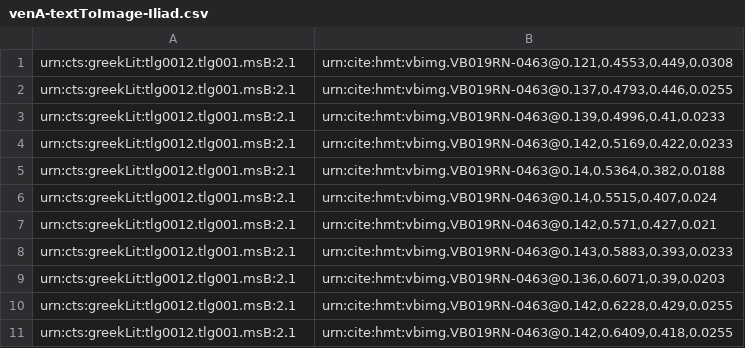
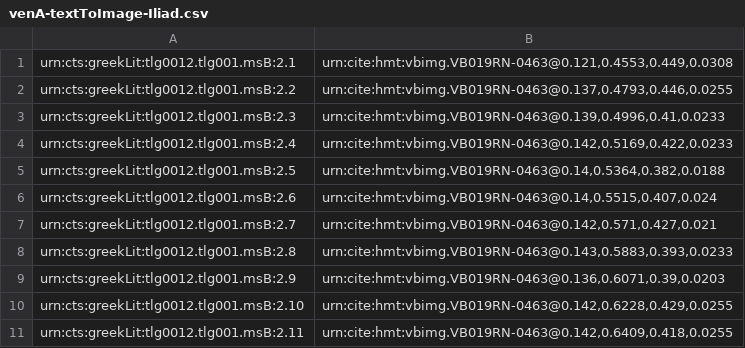
Before and after one commit to hmteditors/brandeis, a CSV file: VB-Iliad2/indices/venA-textToImage-Iliad.csv, drawn as a sheet.

Commit message:
Update venA-textToImage-Iliad.csv

```diff
--- a/VB-Iliad2/indices/venA-textToImage-Iliad.csv
+++ b/VB-Iliad2/indices/venA-textToImage-Iliad.csv
@@ -1,11 +1,11 @@
 urn:cts:greekLit:tlg0012.tlg001.msB:2.1,"urn:cite:hmt:vbimg.VB019RN-0463@0.121,0.4553,0.449,0.0308"
-urn:cts:greekLit:tlg0012.tlg001.msB:2.1,"urn:cite:hmt:vbimg.VB019RN-0463@0.137,0.4793,0.446,0.0255"
-urn:cts:greekLit:tlg0012.tlg001.msB:2.1,"urn:cite:hmt:vbimg.VB019RN-0463@0.139,0.4996,0.41,0.0233"
-urn:cts:greekLit:tlg0012.tlg001.msB:2.1,"urn:cite:hmt:vbimg.VB019RN-0463@0.142,0.5169,0.422,0.0233"
-urn:cts:greekLit:tlg0012.tlg001.msB:2.1,"urn:cite:hmt:vbimg.VB019RN-0463@0.14,0.5364,0.382,0.0188"
-urn:cts:greekLit:tlg0012.tlg001.msB:2.1,"urn:cite:hmt:vbimg.VB019RN-0463@0.14,0.5515,0.407,0.024"
-urn:cts:greekLit:tlg0012.tlg001.msB:2.1,"urn:cite:hmt:vbimg.VB019RN-0463@0.142,0.571,0.427,0.021"
-urn:cts:greekLit:tlg0012.tlg001.msB:2.1,"urn:cite:hmt:vbimg.VB019RN-0463@0.143,0.5883,0.393,0.0233"
-urn:cts:greekLit:tlg0012.tlg001.msB:2.1,"urn:cite:hmt:vbimg.VB019RN-0463@0.136,0.6071,0.39,0.0203"
-urn:cts:greekLit:tlg0012.tlg001.msB:2.1,"urn:cite:hmt:vbimg.VB019RN-0463@0.142,0.6228,0.429,0.0255"
-urn:cts:greekLit:tlg0012.tlg001.msB:2.1,"urn:cite:hmt:vbimg.VB019RN-0463@0.142,0.6409,0.418,0.0255"
+urn:cts:greekLit:tlg0012.tlg001.msB:2.2,"urn:cite:hmt:vbimg.VB019RN-0463@0.137,0.4793,0.446,0.0255"
+urn:cts:greekLit:tlg0012.tlg001.msB:2.3,"urn:cite:hmt:vbimg.VB019RN-0463@0.139,0.4996,0.41,0.0233"
+urn:cts:greekLit:tlg0012.tlg001.msB:2.4,"urn:cite:hmt:vbimg.VB019RN-0463@0.142,0.5169,0.422,0.0233"
+urn:cts:greekLit:tlg0012.tlg001.msB:2.5,"urn:cite:hmt:vbimg.VB019RN-0463@0.14,0.5364,0.382,0.0188"
+urn:cts:greekLit:tlg0012.tlg001.msB:2.6,"urn:cite:hmt:vbimg.VB019RN-0463@0.14,0.5515,0.407,0.024"
+urn:cts:greekLit:tlg0012.tlg001.msB:2.7,"urn:cite:hmt:vbimg.VB019RN-0463@0.142,0.571,0.427,0.021"
+urn:cts:greekLit:tlg0012.tlg001.msB:2.8,"urn:cite:hmt:vbimg.VB019RN-0463@0.143,0.5883,0.393,0.0233"
+urn:cts:greekLit:tlg0012.tlg001.msB:2.9,"urn:cite:hmt:vbimg.VB019RN-0463@0.136,0.6071,0.39,0.0203"
+urn:cts:greekLit:tlg0012.tlg001.msB:2.10,"urn:cite:hmt:vbimg.VB019RN-0463@0.142,0.6228,0.429,0.0255"
+urn:cts:greekLit:tlg0012.tlg001.msB:2.11,"urn:cite:hmt:vbimg.VB019RN-0463@0.142,0.6409,0.418,0.0255"
```
